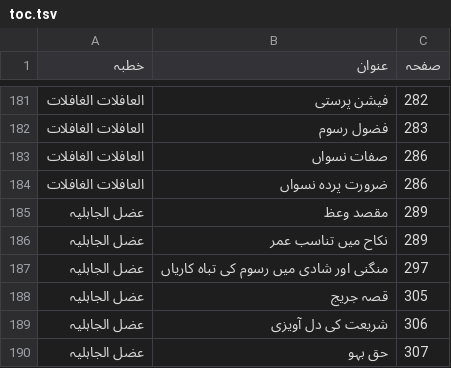
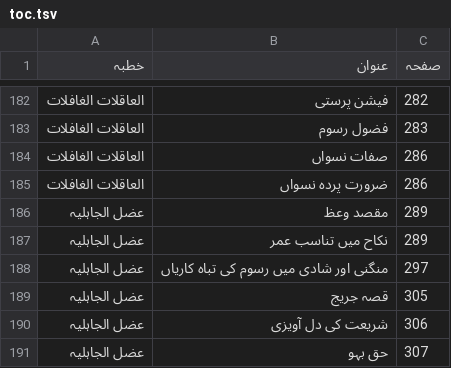
Before and after one commit to iatasadduq/thanvi-khutbat, a TSV file: Vol 20 huqooq uz zaujain/toc.tsv, drawn as a sheet; only a part is shown, gaps mark what is left out; the diff covers the shown part only.

```diff
--- a/Vol 20 huqooq uz zaujain/toc.tsv
+++ b/Vol 20 huqooq uz zaujain/toc.tsv
@@ -181,5 +182,5 @@
-العافلات الغافلات	فیشن پرستی	282
-العافلات الغافلات	فضول رسوم	283
-العافلات الغافلات	صفات نسواں	286
-العافلات الغافلات	ضرورت پردہ نسواں	286
+العاقلات الغافلات	فیشن پرستی	282
+العاقلات الغافلات	فضول رسوم	283
+العاقلات الغافلات	صفات نسواں	286
+العاقلات الغافلات	ضرورت پردہ نسواں	286
 عضل الجاہلیہ	مقصد وعظ	289
```
Also changed, not shown: 1 added row and 26 edited cells elsewhere in this file, 1 other file.
